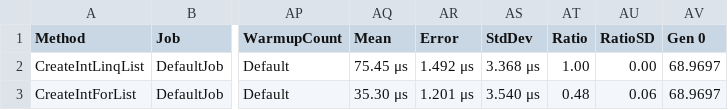
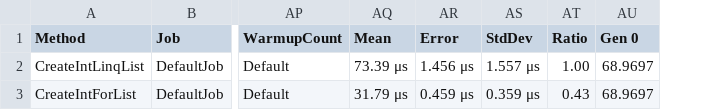
Before and after one commit to Grimsly/RandomOrderNumbers, a CSV file: bin/Release/BenchmarkDotNet.Artifacts/results/RandomOrderNumbers.Benchmark-report.csv, drawn as a sheet; only a part is shown, gaps mark what is left out; the diff names each change by its address in the sheet, - before the commit and + after, or states it on an @@ line.

```diff
--- a/bin/Release/BenchmarkDotNet.Artifacts/results/RandomOrderNumbers.Benchmark-report.csv
+++ b/bin/Release/BenchmarkDotNet.Artifacts/results/RandomOrderNumbers.Benchmark-report.csv
-column AU (RatioSD), rows 2-3: 0.00 | 0.06
-AQ2 (Mean): 75.45 μs
+AQ2 (Mean): 73.39 μs
-AR2 (Error): 1.492 μs
+AR2 (Error): 1.456 μs
-AS2 (StdDev): 3.368 μs
+AS2 (StdDev): 1.557 μs
-AQ3 (Mean): 35.30 μs
+AQ3 (Mean): 31.79 μs
-AR3 (Error): 1.201 μs
+AR3 (Error): 0.459 μs
-AS3 (StdDev): 3.540 μs
+AS3 (StdDev): 0.359 μs
-AT3 (Ratio): 0.48
+AT3 (Ratio): 0.43
```
Also changed, not shown: 15 other files.
